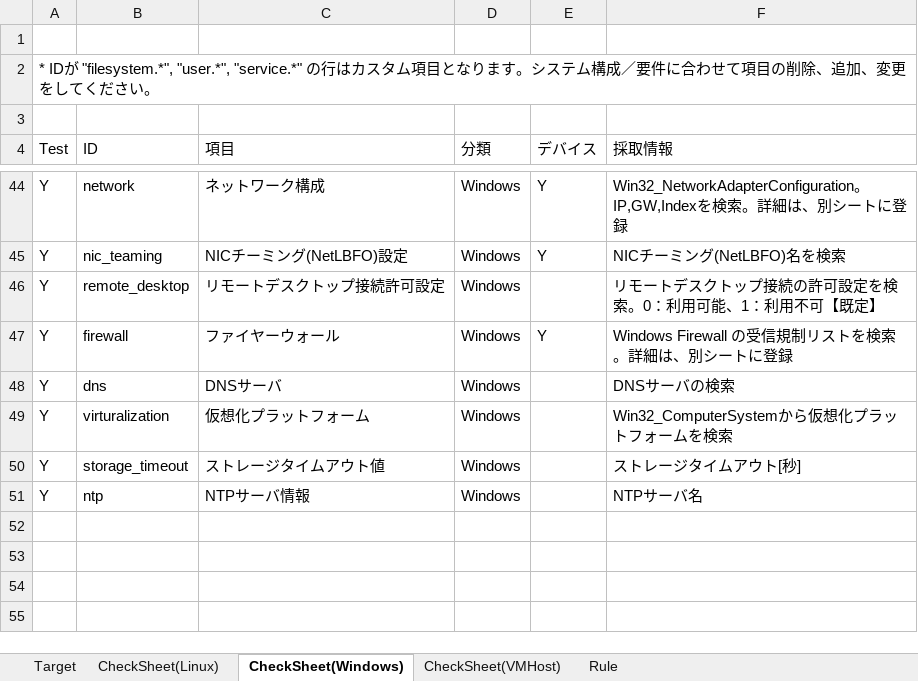
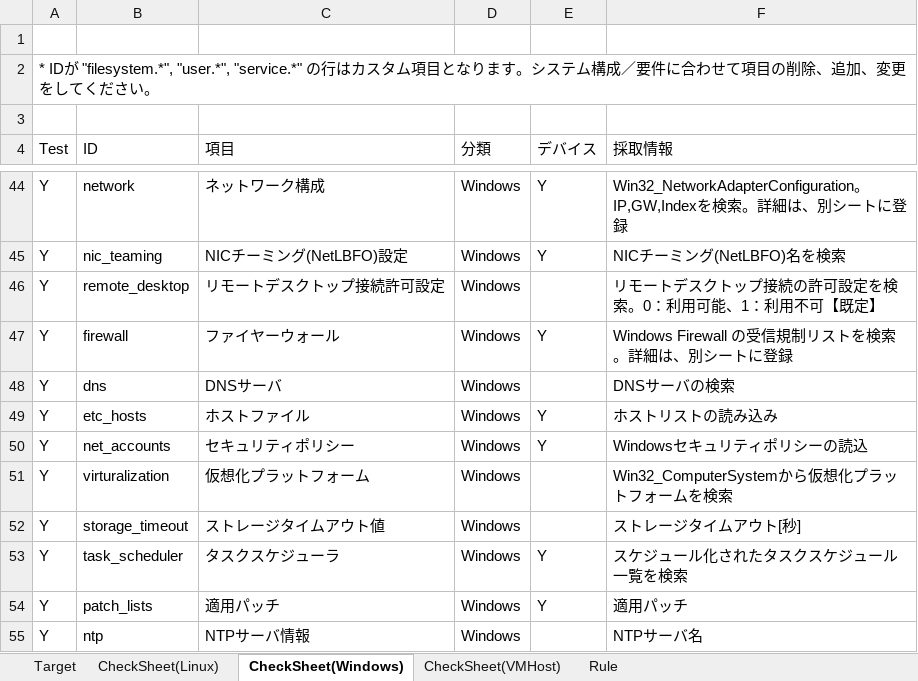
Before and after one commit to frsw3nr/gradle-server-acceptance, an Excel workbook: check_sheet.xlsx, sheet CheckSheet(Windows), drawn as a sheet; only a part is shown, gaps mark what is left out; values as stored, in another font and other column widths than the file's, no borders; the diff names each change by its address in the sheet, - before the commit and + after, or states it on an @@ line.

```diff
--- a/check_sheet.xlsx (sheet CheckSheet(Windows))
+++ b/check_sheet.xlsx (sheet CheckSheet(Windows))
+row 49: Y | etc_hosts | ホストファイル | Windows | Y | ホストリストの読み込み
+row 50: Y | net_accounts | セキュリティポリシー | Windows | Y | Windowsセキュリティポリシーの読込
+row 53: Y | task_scheduler | タスクスケジューラ | Windows | Y | スケジュール化されたタスクスケジュール一覧を検索
+row 54: Y | patch_lists | 適用パッチ | Windows | Y | 適用パッチ
```
Also changed, not shown: sheet CheckSheet(Linux), src/main/resources/root/en/check_sheet.xlsx, src/main/resources/root/jp/サーバーチェックシート.xlsx, 26 other files.
